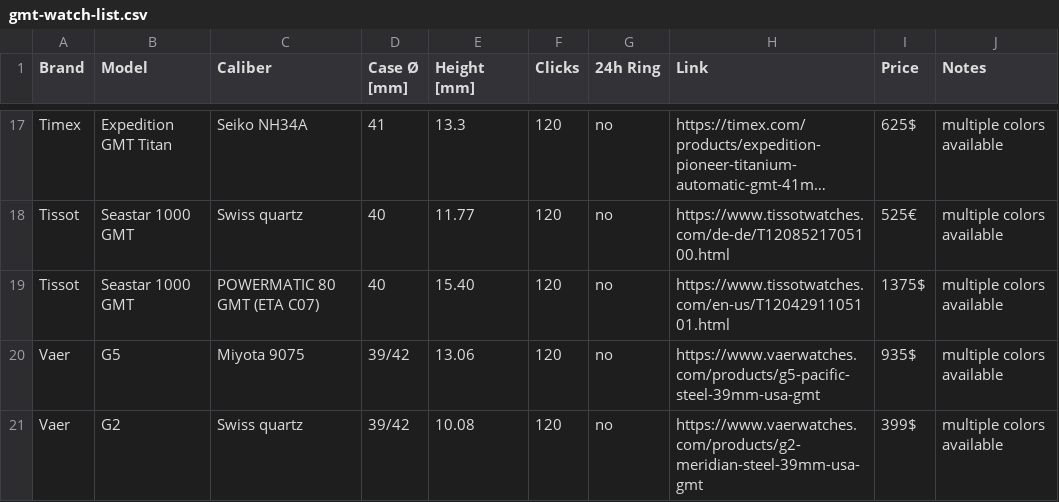
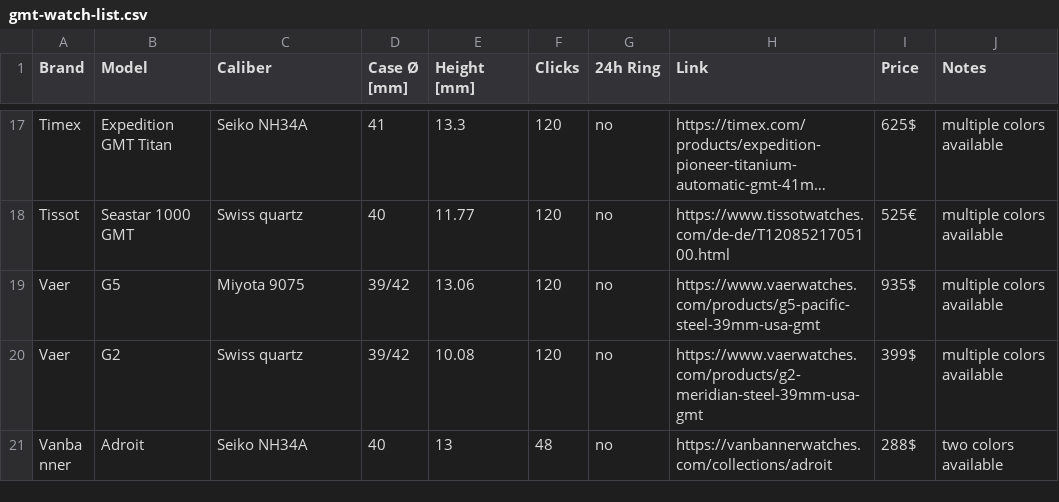
Before and after one commit to 28800/watch-list, a CSV file: data/gmt-watch-list.csv, drawn as a sheet; only a part is shown, gaps mark what is left out; the shorter side is filled out with more unchanged rows; long unchanged cells end in …; the diff names each change by its address in the sheet, - before the commit and + after, or states it on an @@ line.

Commit message:
rm tissot gmt auto
seems to be no more ava

```diff
--- a/data/gmt-watch-list.csv
+++ b/data/gmt-watch-list.csv
-row 19: Tissot | Seastar 1000 GMT | POWERMATIC 80 GMT (ETA C07) | 40 | 15.40 | 120 | no | https://www.tissotwatches.com/en-us/T1204291105101.html | 1375$ | multiple colors available
```
